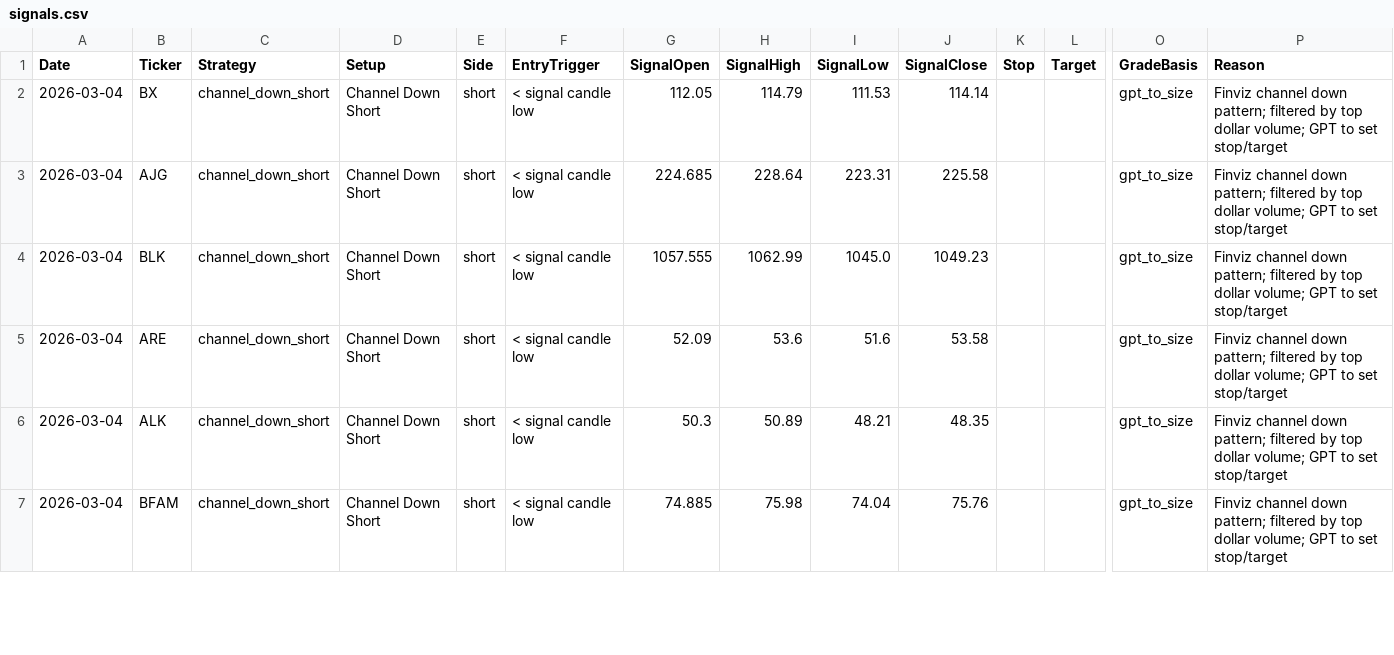
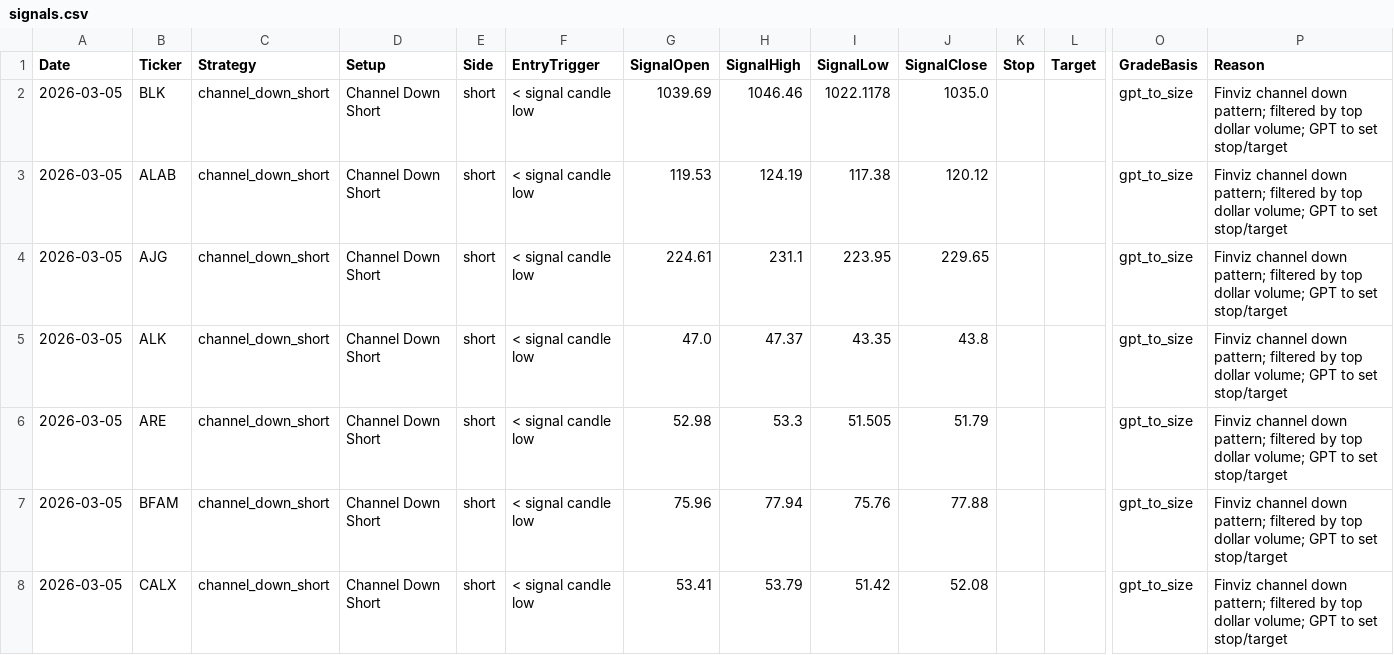
Before and after one commit to mpincus/Swing_Systems, a CSV file: docs/channel_down_short/signals.csv, drawn as a sheet; only a part is shown, gaps mark what is left out; removed rows and columns are numbered as before the commit, all else as after; rows hold the shown columns only; the diff covers the shown part only; the diff names each change by its address in the sheet, - before the commit and + after, or states it on an @@ line.

```diff
--- a/docs/channel_down_short/signals.csv
+++ b/docs/channel_down_short/signals.csv
-A2 (Date): 2026-03-04
+A2 (Date): 2026-03-05
-B2 (Ticker): BX
+B2 (Ticker): BLK
-G2 (SignalOpen): 112.05
+G2 (SignalOpen): 1039.69
-H2 (SignalHigh): 114.79
+H2 (SignalHigh): 1046.46
-I2 (SignalLow): 111.53
+I2 (SignalLow): 1022.1178
-J2 (SignalClose): 114.14
+J2 (SignalClose): 1035.0
+row 3: 2026-03-05 | ALAB | channel_down_short | Channel Down Short | short | < signal candle low | 119.53 | 124.19 | 117.38 | 120.12 |  |  | gpt_to_size | Finviz channel down pattern; filtered by top dollar volume; GPT to set stop/target
-A4:A6 (Date): 2026-03-04
+A4:A6 (Date): 2026-03-05
-G4 (SignalOpen): 224.685
+G4 (SignalOpen): 224.61
-H4 (SignalHigh): 228.64
+H4 (SignalHigh): 231.1
-I4 (SignalLow): 223.31
+I4 (SignalLow): 223.95
-J4 (SignalClose): 225.58
+J4 (SignalClose): 229.65
-B5 (Ticker): BLK
+B5 (Ticker): ALK
-G5 (SignalOpen): 1057.555
+G5 (SignalOpen): 47.0
-H5 (SignalHigh): 1062.99
+H5 (SignalHigh): 47.37
-I5 (SignalLow): 1045.0
+I5 (SignalLow): 43.35
-J5 (SignalClose): 1049.23
+J5 (SignalClose): 43.8
-G6 (SignalOpen): 52.09
+G6 (SignalOpen): 52.98
-H6 (SignalHigh): 53.6
+H6 (SignalHigh): 53.3
-I6 (SignalLow): 51.6
+I6 (SignalLow): 51.505
-J6 (SignalClose): 53.58
+J6 (SignalClose): 51.79
-row 6: 2026-03-04 | ALK | channel_down_short | Channel Down Short | short | < signal candle low | 50.3 | 50.89 | 48.21 | 48.35 |  |  | gpt_to_size | Finviz channel down pattern; filtered by top dollar volume; GPT to set stop/target
-A7 (Date): 2026-03-04
+A7 (Date): 2026-03-05
-G7 (SignalOpen): 74.885
+G7 (SignalOpen): 75.96
-H7 (SignalHigh): 75.98
+H7 (SignalHigh): 77.94
-I7 (SignalLow): 74.04
+I7 (SignalLow): 75.76
-J7 (SignalClose): 75.76
+J7 (SignalClose): 77.88
+row 8: 2026-03-05 | CALX | channel_down_short | Channel Down Short | short | < signal candle low | 53.41 | 53.79 | 51.42 | 52.08 |  |  | gpt_to_size | Finviz channel down pattern; filtered by top dollar volume; GPT to set stop/target
```
Also changed, not shown: 10 edited cells elsewhere in this file, docs/combined_signals.csv, docs/rsi_continuation_long/signals.csv, 27 other files.
